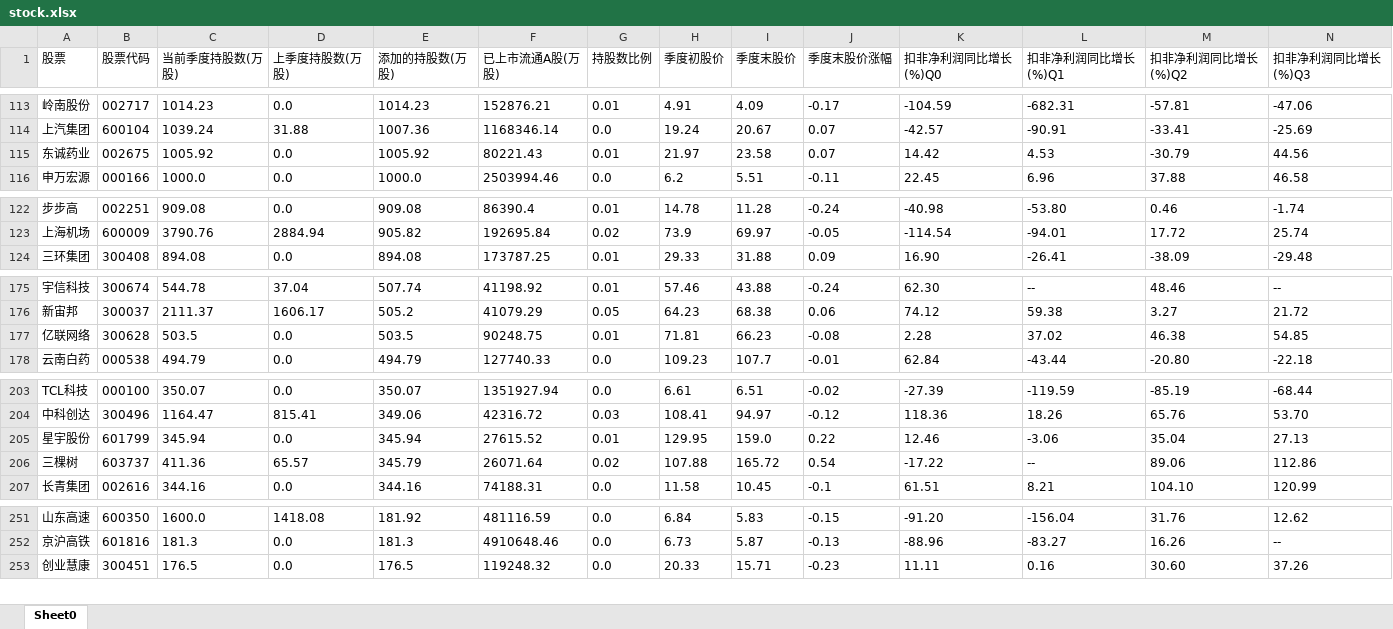
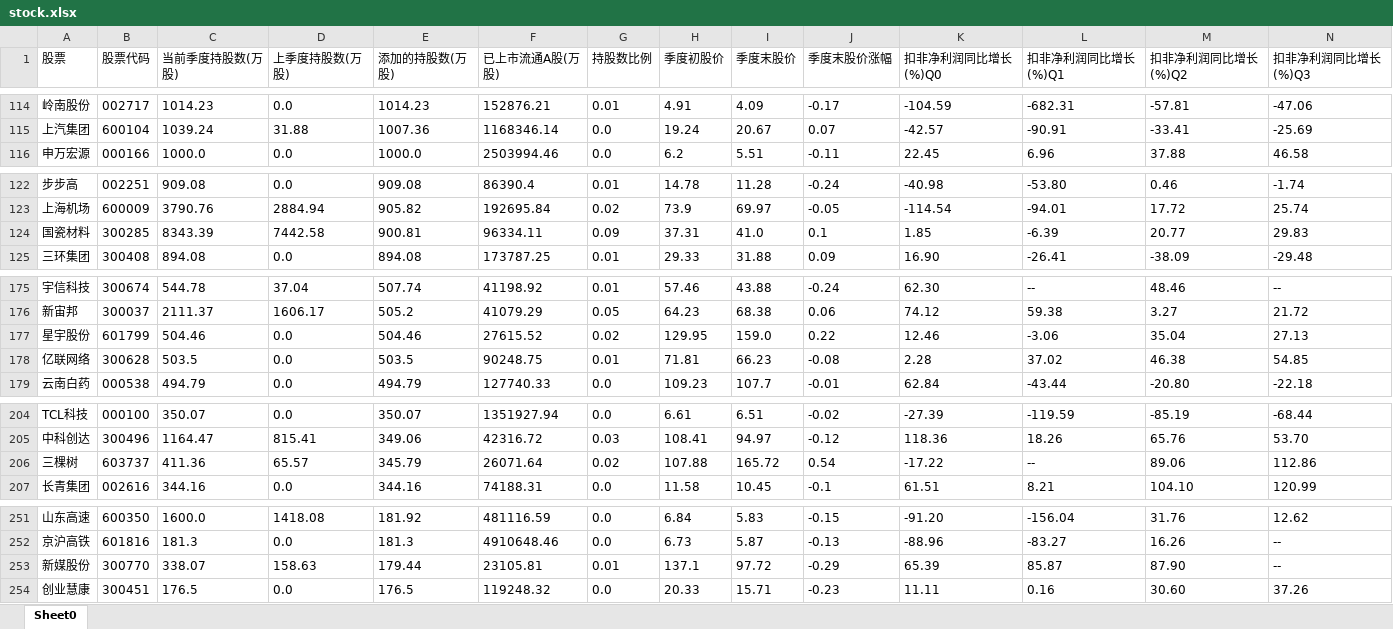
Before and after one commit to YoHold/fund-spider, an Excel workbook: stock.xlsx, sheet Sheet0, drawn as a sheet; only a part is shown, gaps mark what is left out; values as stored, in another font and other column widths than the file's, no borders; removed rows and columns are numbered as before the commit, all else as after; rows hold the shown columns only; the diff covers the shown part only; the diff names each change by its address in the sheet, - before the commit and + after, or states it on an @@ line.

```diff
--- a/stock.xlsx (sheet Sheet0)
+++ b/stock.xlsx (sheet Sheet0)
-row 115: 东诚药业 | 002675 | 1005.92 | 0.0 | 1005.92 | 80221.43 | 0.01 | 21.97 | 23.58 | 0.07 | 14.42 | 4.53 | -30.79 | 44.56
+row 124: 国瓷材料 | 300285 | 8343.39 | 7442.58 | 900.81 | 96334.11 | 0.09 | 37.31 | 41.0 | 0.1 | 1.85 | -6.39 | 20.77 | 29.83
+row 177: 星宇股份 | 601799 | 504.46 | 0.0 | 504.46 | 27615.52 | 0.02 | 129.95 | 159.0 | 0.22 | 12.46 | -3.06 | 35.04 | 27.13
-row 205: 星宇股份 | 601799 | 345.94 | 0.0 | 345.94 | 27615.52 | 0.01 | 129.95 | 159.0 | 0.22 | 12.46 | -3.06 | 35.04 | 27.13
+row 253: 新媒股份 | 300770 | 338.07 | 158.63 | 179.44 | 23105.81 | 0.01 | 137.1 | 97.72 | -0.29 | 65.39 | 85.87 | 87.90 | --
```
Also changed, not shown: 8 added rows, 10 removed rows and 18 edited cells elsewhere in this sheet, 3 other files.
